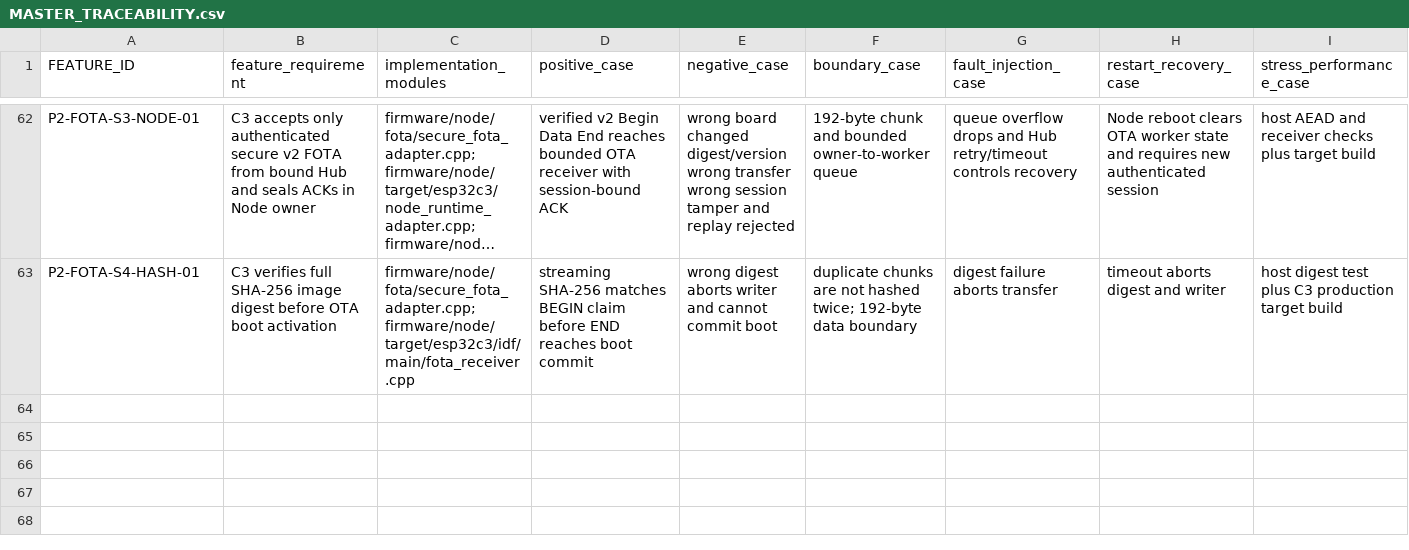
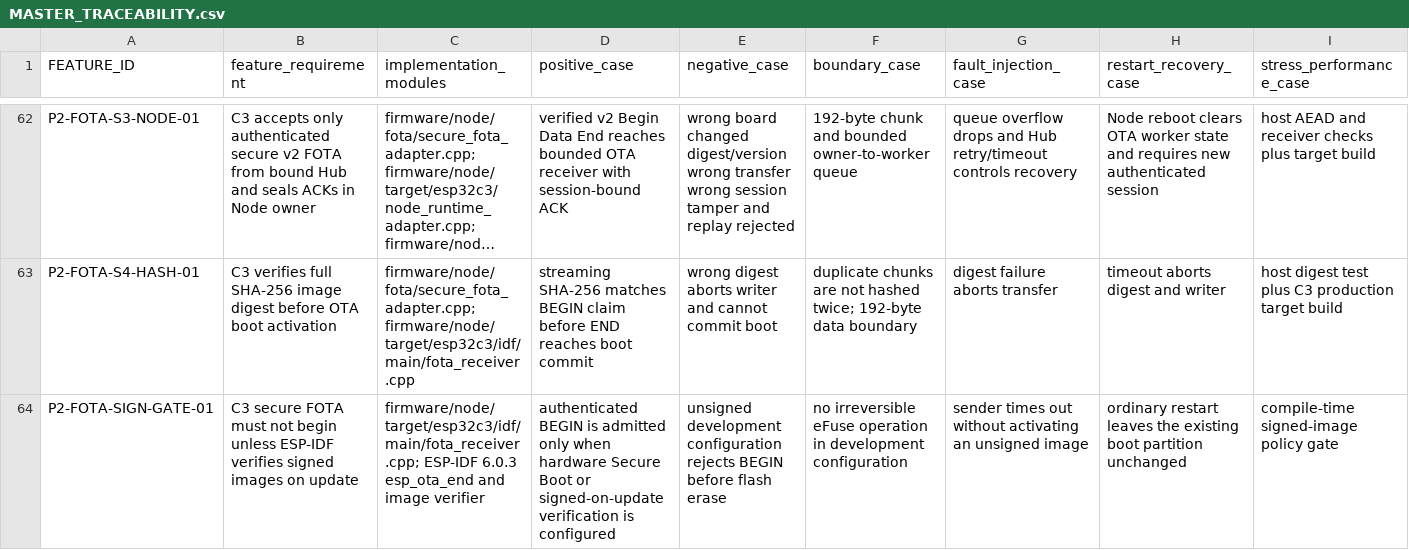
Before and after one commit to udaybhan200683/Ghar_sajag, a CSV file: docs/validation/MASTER_TRACEABILITY.csv, drawn as a sheet; only a part is shown, gaps mark what is left out; long unchanged cells end in …; rows hold the shown columns only; the diff names each change by its address in the sheet, - before the commit and + after, or states it on an @@ line.

Commit message:
Reject secure FOTA without signed-image verification

```diff
--- a/docs/validation/MASTER_TRACEABILITY.csv
+++ b/docs/validation/MASTER_TRACEABILITY.csv
+row 64: P2-FOTA-SIGN-GATE-01 | C3 secure FOTA must not begin unless ESP-IDF verifies signed images on update | firmware/node/target/esp32c3/idf/main/fota_receiver.cpp; ESP-IDF 6.0.3 esp_ota_end and image verifier | authenticated BEGIN is admitted only when hardware Secure Boot or signed-on-update verification is configured | unsigned development configuration rejects BEGIN before flash erase | no irreversible eFuse operation in development configuration | sender times out without activating an unsigned image | ordinary restart leaves the existing boot partition unchanged | compile-time signed-image policy gate
```
Also changed, not shown: 1 other file.
